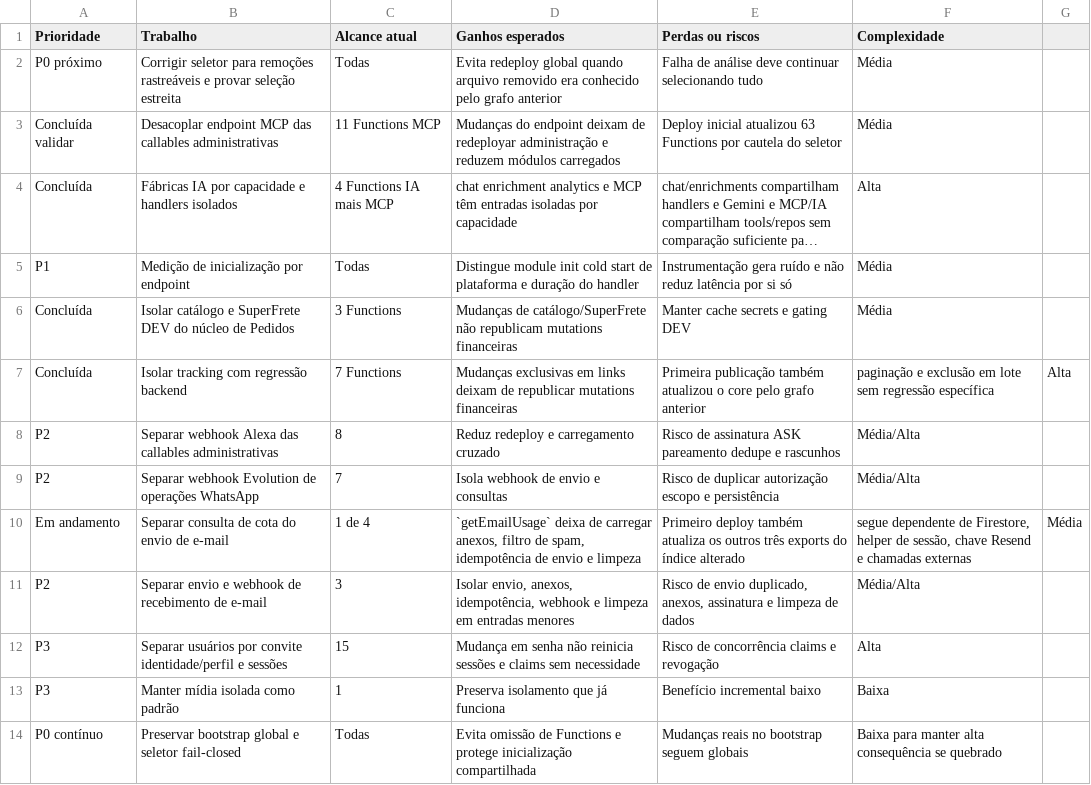
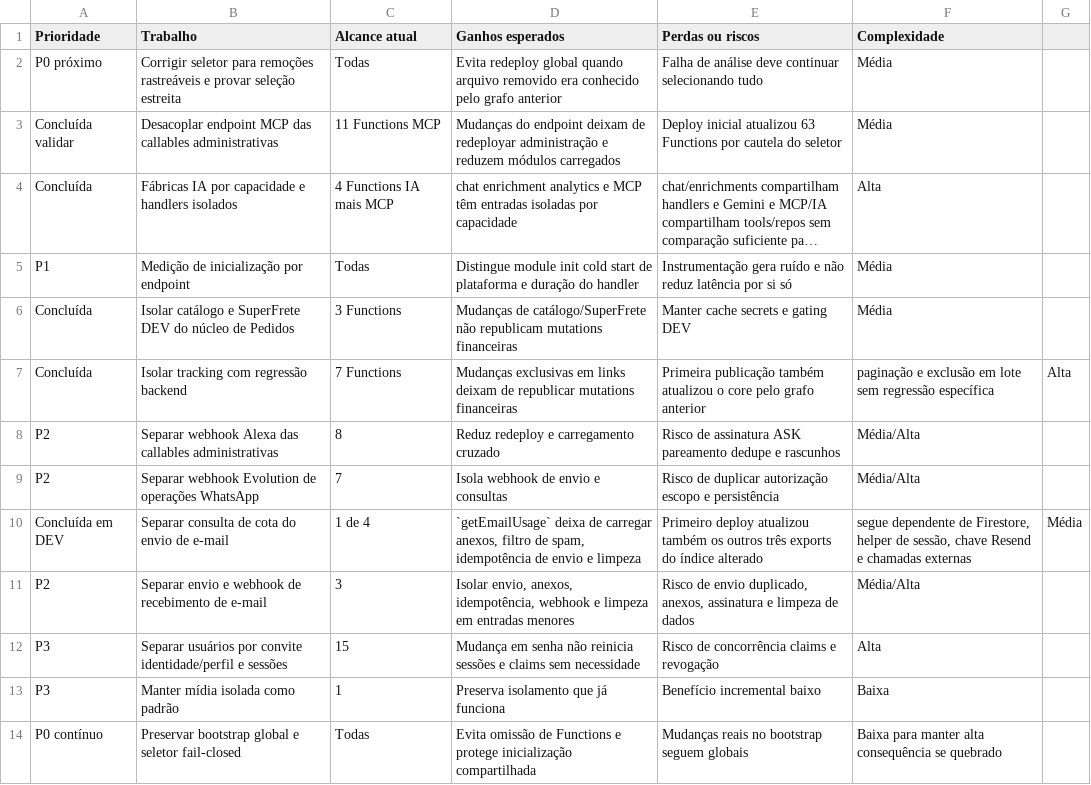
Before and after one commit to ccesargarcia/luisices, a CSV file: docs/auditoria-functions-prioridades.csv, drawn as a sheet; long unchanged cells end in ….

Commit message:
docs(functions): record email usage isolation deploy

```diff
--- a/docs/auditoria-functions-prioridades.csv
+++ b/docs/auditoria-functions-prioridades.csv
@@ -9,3 +9,3 @@ P2;Separar webhook Alexa das callables administrativas;8;Reduz redeploy e carreg
 P2;Separar webhook Evolution de operações WhatsApp;7;Isola webhook de envio e consultas;Risco de duplicar autorização escopo e persistência;Média/Alta
-Em andamento;Separar consulta de cota do envio de e-mail;1 de 4;`getEmailUsage` deixa de carregar anexos, filtro de spam, idempotência de envio e limpeza;Primeiro deploy também atualiza os outros três exports do índice alterado; segue dependente de Firestore, helper de sessão, chave Resend e chamadas externas;Média
+Concluída em DEV;Separar consulta de cota do envio de e-mail;1 de 4;`getEmailUsage` deixa de carregar anexos, filtro de spam, idempotência de envio e limpeza;Primeiro deploy atualizou também os outros três exports do índice alterado; segue dependente de Firestore, helper de sessão, chave Resend e chamadas externas;Média
 P2;Separar envio e webhook de recebimento de e-mail;3;Isolar envio, anexos, idempotência, webhook e limpeza em entradas menores;Risco de envio duplicado, anexos, assinatura e limpeza de dados;Média/Alta
```
Also changed, not shown: 2 other files.
